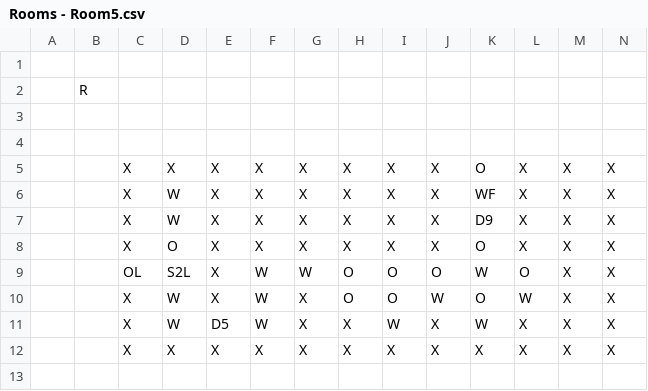
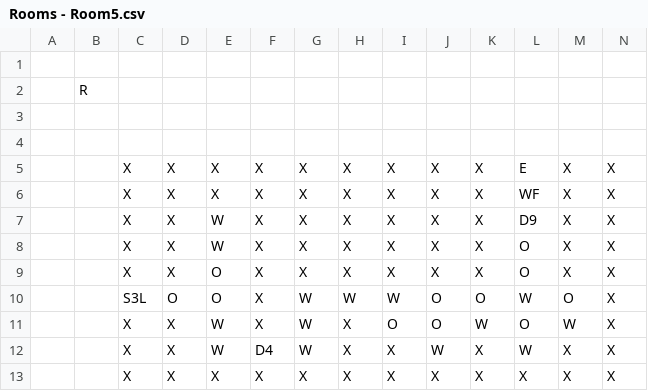
Before and after one commit to markifedor/OrbosAdventure, a CSV file: datafiles/rooms/Rooms - Room5.csv, drawn as a sheet.

```diff
--- a/datafiles/rooms/Rooms - Room5.csv
+++ b/datafiles/rooms/Rooms - Room5.csv
@@ -4,9 +4,10 @@
 ,,,,,,,,,,,,,
-,,X,X,X,X,X,X,X,X,O,X,X,X
-,,X,W,X,X,X,X,X,X,WF,X,X,X
-,,X,W,X,X,X,X,X,X,D9,X,X,X
-,,X,O,X,X,X,X,X,X,O,X,X,X
-,,OL,S2L,X,W,W,O,O,O,W,O,X,X
-,,X,W,X,W,X,O,O,W,O,W,X,X
-,,X,W,D5,W,X,X,W,X,W,X,X,X
+,,X,X,X,X,X,X,X,X,X,E,X,X
+,,X,X,X,X,X,X,X,X,X,WF,X,X
+,,X,X,W,X,X,X,X,X,X,D9,X,X
+,,X,X,W,X,X,X,X,X,X,O,X,X
+,,X,X,O,X,X,X,X,X,X,O,X,X
+,,S3L,O,O,X,W,W,W,O,O,W,O,X
+,,X,X,W,X,W,X,O,O,W,O,W,X
+,,X,X,W,D4,W,X,X,W,X,W,X,X
 ,,X,X,X,X,X,X,X,X,X,X,X,X
```
Also changed, not shown: datafiles/rooms/Rooms - Room1.csv, datafiles/rooms/Rooms - Room2.csv, 25 other files.
